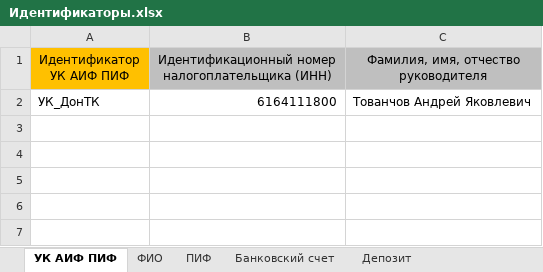
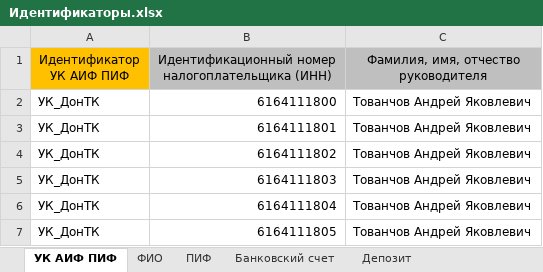
Before and after one commit to znak13/XBRL_SCHA_Prirost, an Excel workbook: Шаблоны/Идентификаторы.xlsx, sheet УК АИФ ПИФ, drawn as a sheet; values as stored, in another font and other column widths than the file's, no borders; the diff names each change by its address in the sheet, - before the commit and + after, or states it on an @@ line.

```diff
--- a/Шаблоны/Идентификаторы.xlsx (sheet УК АИФ ПИФ)
+++ b/Шаблоны/Идентификаторы.xlsx (sheet УК АИФ ПИФ)
+row 3: УК_ДонТК | 6164111801 | Тованчов Андрей Яковлевич
+row 4: УК_ДонТК | 6164111802 | Тованчов Андрей Яковлевич
+row 5: УК_ДонТК | 6164111803 | Тованчов Андрей Яковлевич
+row 6: УК_ДонТК | 6164111804 | Тованчов Андрей Яковлевич
+row 7: УК_ДонТК | 6164111805 | Тованчов Андрей Яковлевич
```
Also changed, not shown: sheet Денежн.требования, Шаблоны/0420502_0420503_Квартал - 3_2.xlsx, 16 other files.
